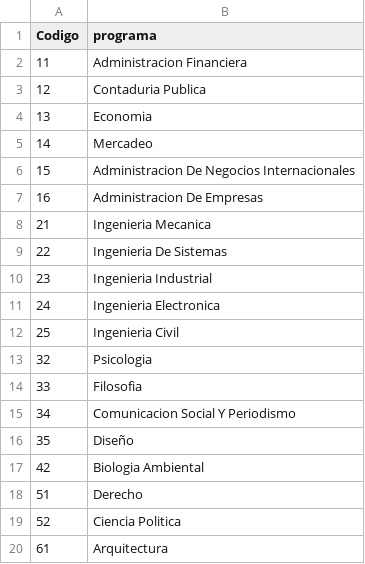
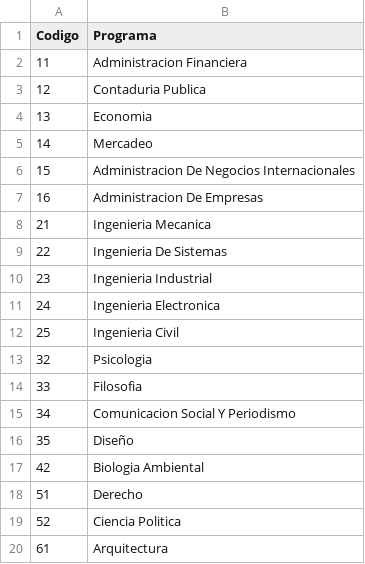
Before and after one commit to Unibague/Votaciones, a CSV file: database/programs.csv, drawn as a sheet.

Commit message:
Fix programs.csv column name

```diff
--- a/database/programs.csv
+++ b/database/programs.csv
@@ -1,2 +1,2 @@
-Codigo;programa
+Codigo;Programa
 11;Administracion Financiera
```
